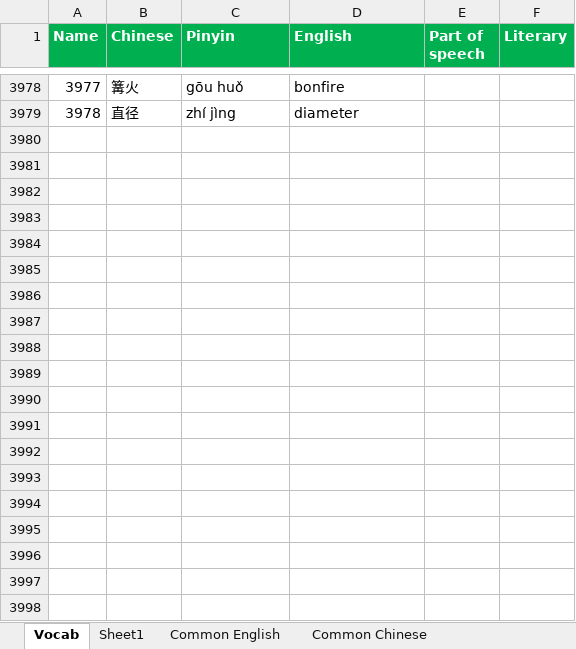
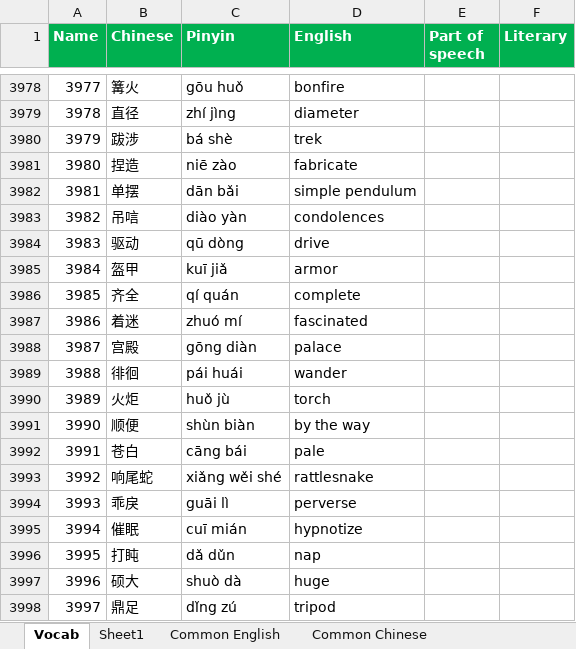
Before and after one commit to notkarenyi/chinese-practice, an Excel workbook: r/vocab.xlsx, sheet Vocab, drawn as a sheet; only a part is shown, gaps mark what is left out; values as stored, in another font and other column widths than the file's, no borders; conditional formats not drawn; the diff covers the shown part only; the diff names each change by its address in the sheet, - before the commit and + after, or states it on an @@ line.

Commit message:
Update vocab.xlsx

```diff
--- a/r/vocab.xlsx (sheet Vocab)
+++ b/r/vocab.xlsx (sheet Vocab)
+row 3980: 3979 | 跋涉 | bá shè | trek
+row 3981: 3980 | 捏造 | niē zào | fabricate
+row 3982: 3981 | 单摆 | dān bǎi | simple pendulum
+row 3983: 3982 | 吊唁 | diào yàn | condolences
+row 3984: 3983 | 驱动 | qū dòng | drive
+row 3985: 3984 | 盔甲 | kuī jiǎ | armor
+row 3986: 3985 | 齐全 | qí quán | complete
+row 3987: 3986 | 着迷 | zhuó mí | fascinated
+row 3988: 3987 | 宫殿 | gōng diàn | palace
+row 3989: 3988 | 徘徊 | pái huái | wander
+row 3990: 3989 | 火炬 | huǒ jù | torch
+row 3991: 3990 | 顺便 | shùn biàn | by the way
+row 3992: 3991 | 苍白 | cāng bái | pale
+row 3993: 3992 | 响尾蛇 | xiǎng wěi shé | rattlesnake
+row 3994: 3993 | 乖戾 | guāi lì | perverse
+row 3995: 3994 | 催眠 | cuī mián | hypnotize
+row 3996: 3995 | 打盹 | dǎ dǔn | nap
+row 3997: 3996 | 硕大 | shuò dà | huge
+row 3998: 3997 | 鼎足 | dǐng zú | tripod
```
Also changed, not shown: 14 added rows elsewhere in this sheet, sheet Sheet1.
